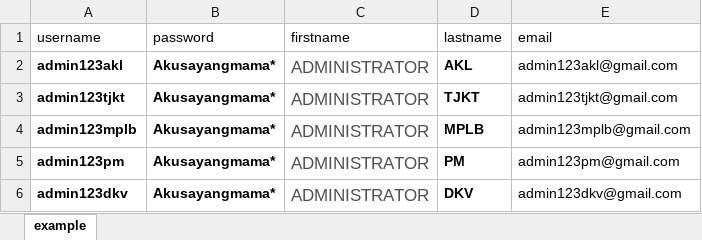
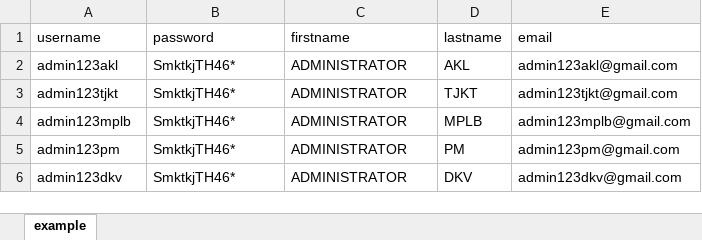
Before and after one commit to webdev14program/cbt2.0admin, an Excel workbook: temp_doc/PESERTA UJIAN MOODLE ADMIN.xlsx, sheet example, drawn as a sheet; values as stored, in another font and other column widths than the file's, no borders; the diff names each change by its address in the sheet, - before the commit and + after, or states it on an @@ line.

```diff
--- a/temp_doc/PESERTA UJIAN MOODLE ADMIN.xlsx (sheet example)
+++ b/temp_doc/PESERTA UJIAN MOODLE ADMIN.xlsx (sheet example)
-A2:B6 bold: on
+A2:B6 bold: off
-B2:B6 (password): Akusayangmama*
+B2:B6 (password): SmktkjTH46*
-C2:C6 text colour: #4D5156
+C2:C6 text colour: black, text size: smaller
-D2:D6 bold: on
+D2:D6 bold: off
```
Also changed, not shown: temp_doc/PESERTA UJIAN FIX ADMIN XII SAS FIX.xlsx, temp_doc/PESERTA UJIAN MOODLE XII SAS 2024.xlsx, 4 other files.
